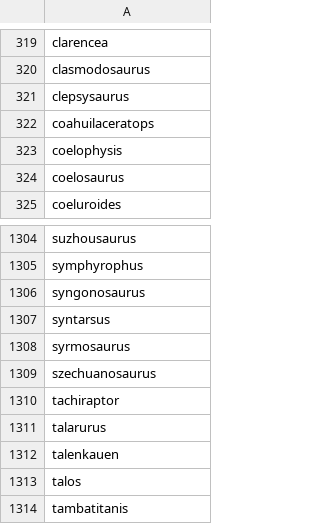
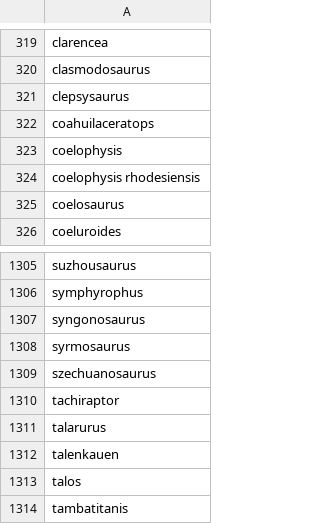
Before and after one commit to RatJuggler/dinosaurs, a CSV file: dinosaurs.csv, drawn as a sheet; only a part is shown, gaps mark what is left out; removed rows and columns are numbered as before the commit, all else as after; the diff names each change by its address in the sheet, - before the commit and + after, or states it on an @@ line.

Commit message:
Changed Syntarsus (an existing beetle) to Coelophysis rhodesiensis.

```diff
--- a/dinosaurs.csv
+++ b/dinosaurs.csv
+row 324: coelophysis rhodesiensis
-row 1307: syntarsus
```
